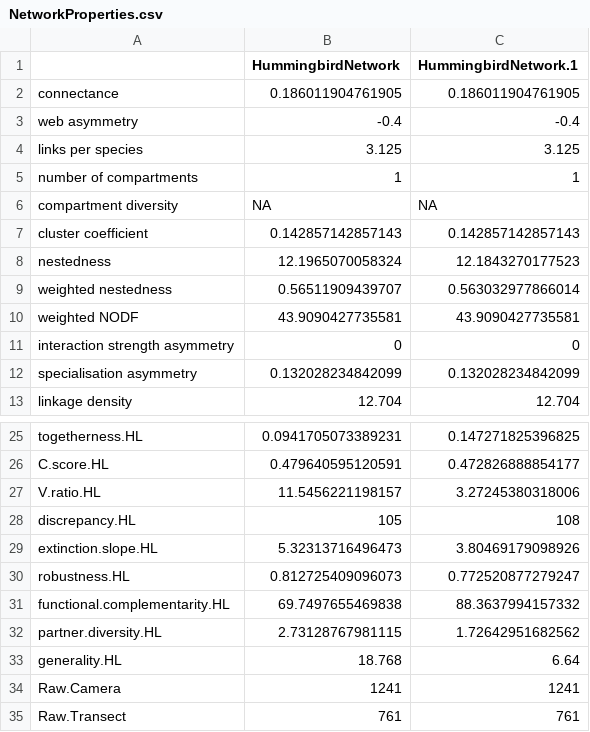
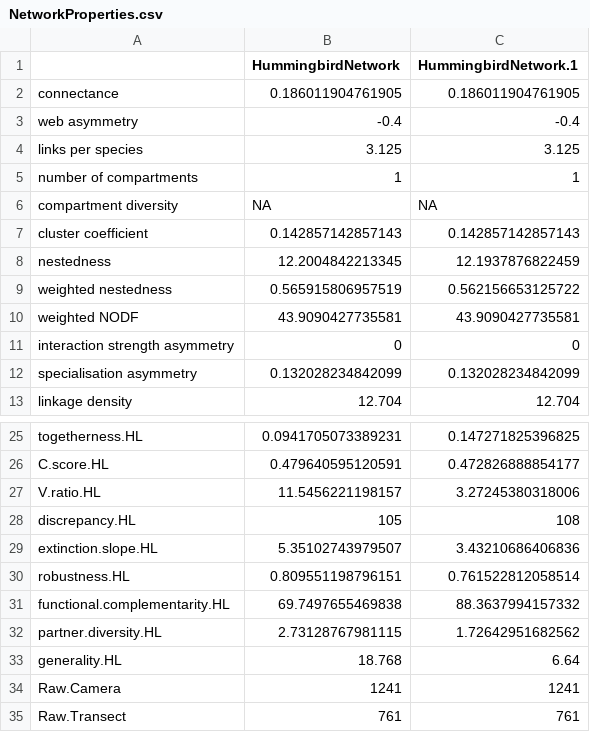
Before and after one commit to bw4sz/NetworkTime, a CSV file: Figures/Total/NetworkProperties.csv, drawn as a sheet; only a part is shown, gaps mark what is left out.

Commit message:
added trait matching figure

```diff
--- a/Figures/Total/NetworkProperties.csv
+++ b/Figures/Total/NetworkProperties.csv
@@ -7,4 +7,4 @@
 "cluster coefficient",0.142857142857143,0.142857142857143
-"nestedness",12.1965070058324,12.1843270177523
-"weighted nestedness",0.56511909439707,0.563032977866014
+"nestedness",12.2004842213345,12.1937876822459
+"weighted nestedness",0.565915806957519,0.562156653125722
 "weighted NODF",43.9090427735581,43.9090427735581
@@ -28,4 +28,4 @@
 "discrepancy.HL",105,108
-"extinction.slope.HL",5.32313716496473,3.80469179098926
-"robustness.HL",0.812725409096073,0.772520877279247
+"extinction.slope.HL",5.35102743979507,3.43210686406836
+"robustness.HL",0.809551198796151,0.761522812058514
 "functional.complementarity.HL",69.7497655469838,88.3637994157332
```
Also changed, not shown: 26 other files.
